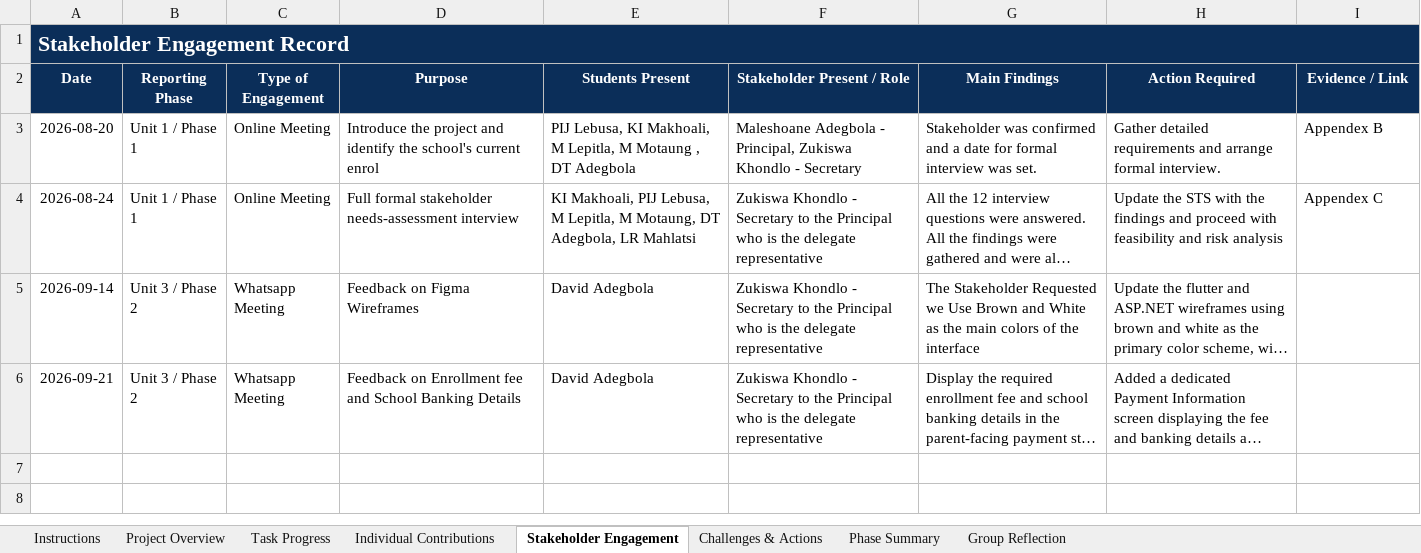
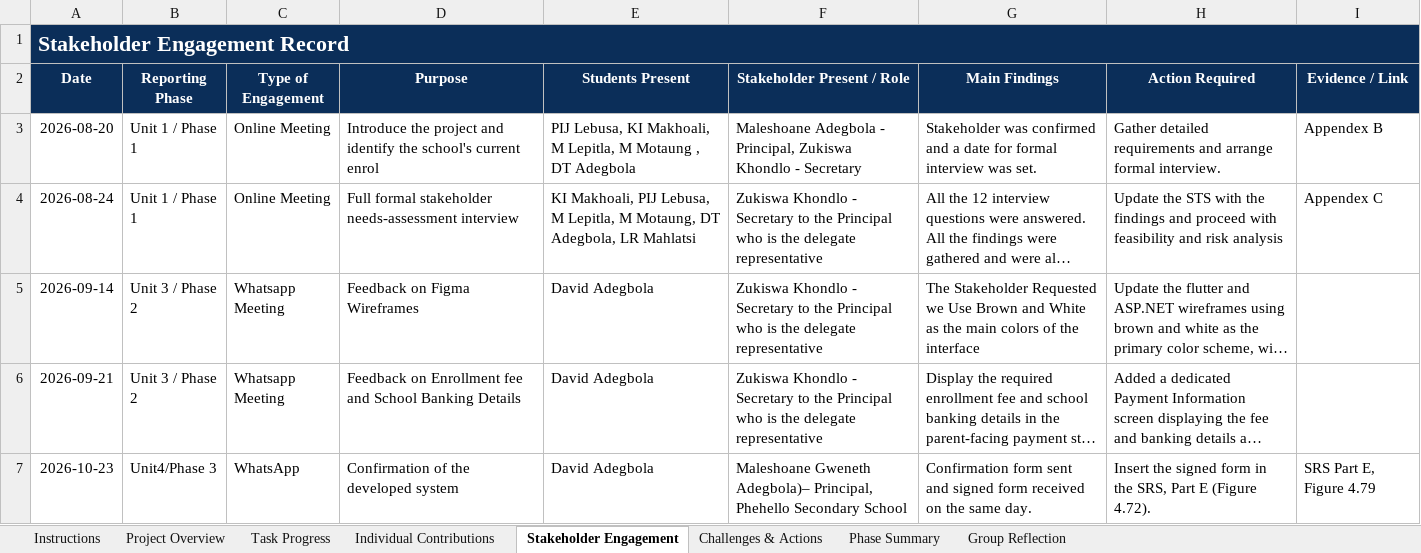
Before and after one commit to Katleho-19/WIL-Project-2026, an Excel workbook: documents/ITC327W_Project_Progress_Tracker_2026.xlsx, sheet Stakeholder Engagement, drawn as a sheet; long unchanged cells end in …; values as stored, in another font and other column widths than the file's, no borders; table styles not drawn; the diff names each change by its address in the sheet, - before the commit and + after, or states it on an @@ line.

Commit message:
Uploading documentation for phase3

```diff
--- a/documents/ITC327W_Project_Progress_Tracker_2026.xlsx (sheet Stakeholder Engagement)
+++ b/documents/ITC327W_Project_Progress_Tracker_2026.xlsx (sheet Stakeholder Engagement)
+row 7: 2026-10-23 | Unit4/Phase 3 | WhatsApp | Confirmation of the developed system | David Adegbola | Maleshoane Gweneth Adegbola)– Principal, Phehello Secondary School | Confirmation form sent and signed form received on the same day. | Insert the signed form in the SRS, Part E (Figure 4.72). | SRS Part E, Figure 4.79
```
Also changed, not shown: sheet Task Progress, sheet Individual Contributions, sheet Challenges & Actions, sheet Group Reflection, sheet Project Overview, sheet Phase Summary, formulas that keep their value, charts or pictures, 3 other files.
